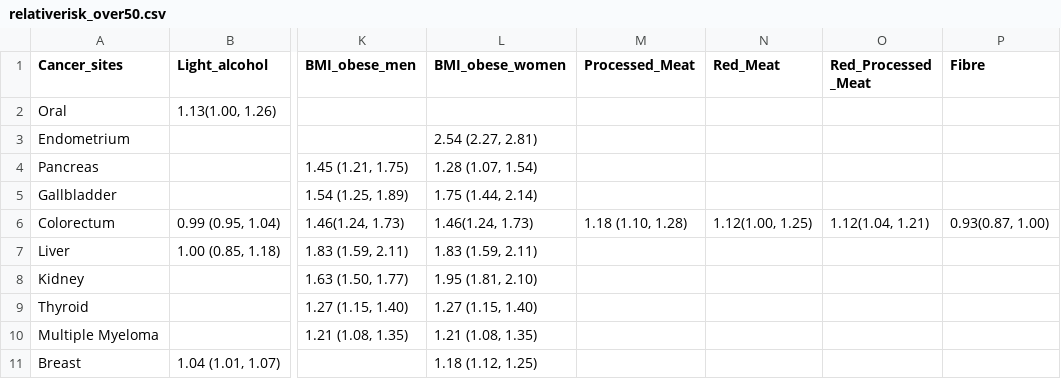
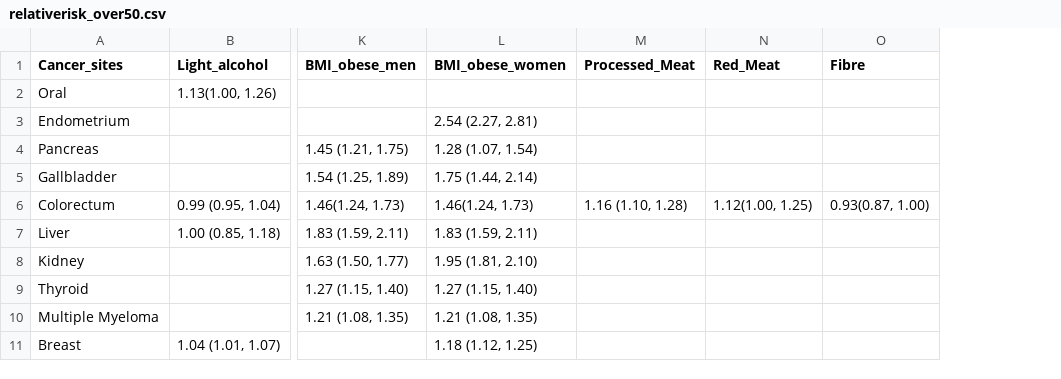
Before and after one commit to UK-Generations-Study/UK-cancer-trends, a CSV file: PIF_PAF/Data/relativerisk_over50.csv, drawn as a sheet; only a part is shown, gaps mark what is left out; the diff names each change by its address in the sheet, - before the commit and + after, or states it on an @@ line.

```diff
--- a/PIF_PAF/Data/relativerisk_over50.csv
+++ b/PIF_PAF/Data/relativerisk_over50.csv
-column O (Red_Processed _Meat), row 6: 1.12(1.04, 1.21)
-M6 (Processed_Meat): 1.18 (1.10, 1.28)
+M6 (Processed_Meat): 1.16 (1.10, 1.28)
```
Also changed, not shown: PIF_PAF/Data/relativerisk_under50.csv, 1 other file.
